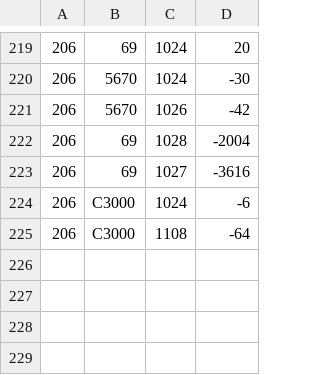
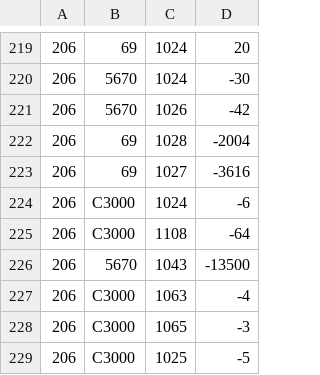
Before and after one commit to SkazuHD/ss-23-eshop, a CSV file: events.csv, drawn as a sheet; only a part is shown, gaps mark what is left out.

```diff
--- a/events.csv
+++ b/events.csv
@@ -225 +225,5 @@
 206;C3000;1108;-64
+206;5670;1043;-13500
+206;C3000;1063;-4
+206;C3000;1065;-3
+206;C3000;1025;-5
```
Also changed, not shown: products.csv, 1 other file.
